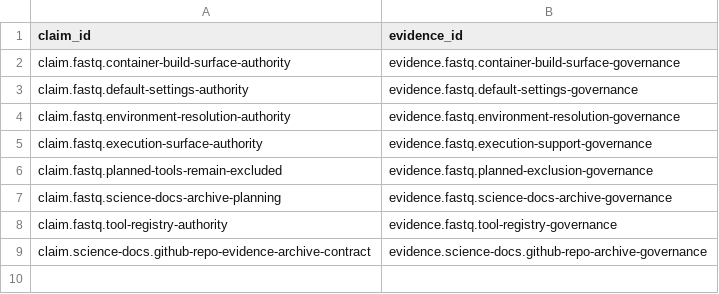
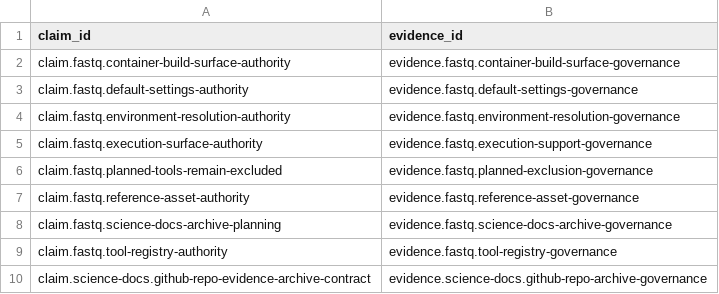
Before and after one commit to bijux/bijux-genomics, a TSV file: science/generated/current/evidence/claim_evidence_map.tsv, drawn as a sheet; the diff names each change by its address in the sheet, - before the commit and + after, or states it on an @@ line.

```diff
--- a/science/generated/current/evidence/claim_evidence_map.tsv
+++ b/science/generated/current/evidence/claim_evidence_map.tsv
+row 7: claim.fastq.reference-asset-authority | evidence.fastq.reference-asset-governance
```
Also changed, not shown: science/generated/current/evidence/binding_resolution.tsv, science/generated/current/evidence/fastq_container_reference_matrix.tsv, 9 other files.
